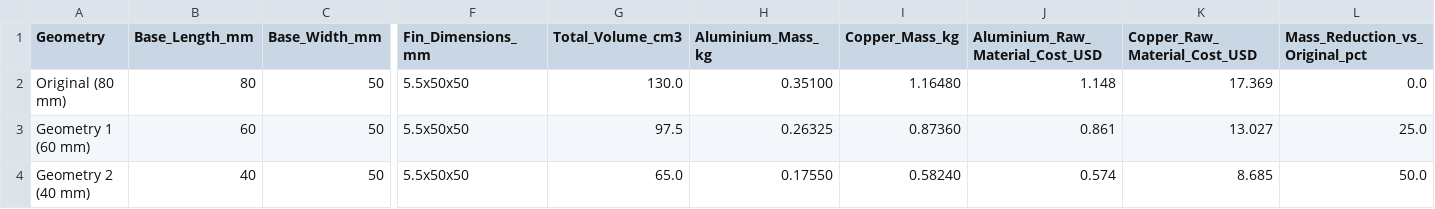
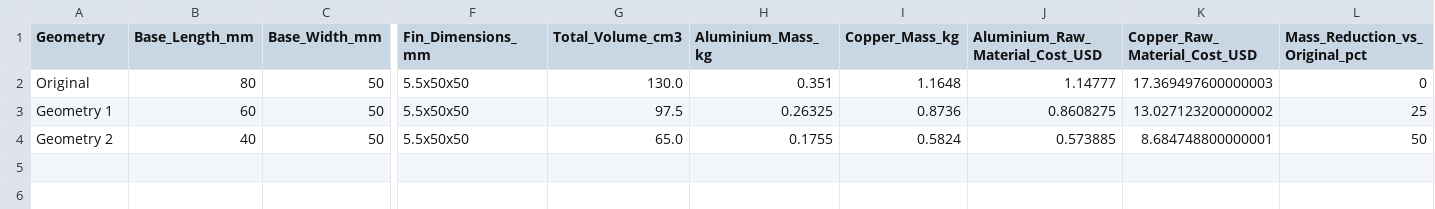
Before and after one commit to jaeheewritescode/mosfet-thermal-simulation, a CSV file: data/heatsink_mass_comparison.csv, drawn as a sheet; only a part is shown, gaps mark what is left out; the diff names each change by its address in the sheet, - before the commit and + after, or states it on an @@ line.

```diff
--- a/data/heatsink_mass_comparison.csv
+++ b/data/heatsink_mass_comparison.csv
-A2 (Geometry): Original (80 mm)
+A2 (Geometry): Original
-H2 (Aluminium_Mass_kg): 0.35100
+H2 (Aluminium_Mass_kg): 0.351
-I2 (Copper_Mass_kg): 1.16480
+I2 (Copper_Mass_kg): 1.1648
-J2 (Aluminium_Raw_Material_Cost_USD): 1.148
+J2 (Aluminium_Raw_Material_Cost_USD): 1.14777
-K2 (Copper_Raw_Material_Cost_USD): 17.369
+K2 (Copper_Raw_Material_Cost_USD): 17.369497600000003
-L2 (Mass_Reduction_vs_Original_pct): 0.0
+L2 (Mass_Reduction_vs_Original_pct): 0
-A3 (Geometry): Geometry 1 (60 mm)
+A3 (Geometry): Geometry 1
-I3 (Copper_Mass_kg): 0.87360
+I3 (Copper_Mass_kg): 0.8736
-J3 (Aluminium_Raw_Material_Cost_USD): 0.861
+J3 (Aluminium_Raw_Material_Cost_USD): 0.8608275
-K3 (Copper_Raw_Material_Cost_USD): 13.027
+K3 (Copper_Raw_Material_Cost_USD): 13.027123200000002
-L3 (Mass_Reduction_vs_Original_pct): 25.0
+L3 (Mass_Reduction_vs_Original_pct): 25
-A4 (Geometry): Geometry 2 (40 mm)
+A4 (Geometry): Geometry 2
-H4 (Aluminium_Mass_kg): 0.17550
+H4 (Aluminium_Mass_kg): 0.1755
-I4 (Copper_Mass_kg): 0.58240
+I4 (Copper_Mass_kg): 0.5824
-J4 (Aluminium_Raw_Material_Cost_USD): 0.574
+J4 (Aluminium_Raw_Material_Cost_USD): 0.573885
-K4 (Copper_Raw_Material_Cost_USD): 8.685
+K4 (Copper_Raw_Material_Cost_USD): 8.684748800000001
-L4 (Mass_Reduction_vs_Original_pct): 50.0
+L4 (Mass_Reduction_vs_Original_pct): 50
```
Also changed, not shown: 2 other files.
